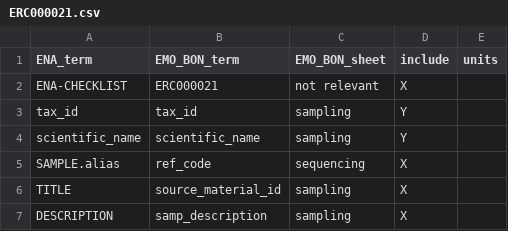
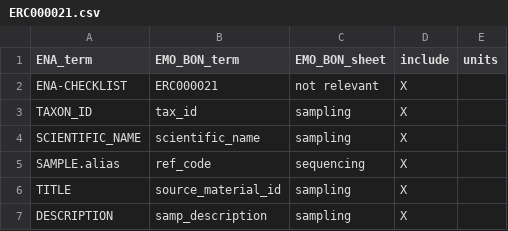
Before and after one commit to emo-bon/sequencing-profile, a CSV file: checklist-translations/ERC000021.csv, drawn as a sheet; only a part is shown.

Commit message:
update the checklists
reverting the previous changes becuase the https://github.com/emo-bon/ena-sample-registration-action/blob/main/action.py wouldn't be able to run properly

```diff
--- a/checklist-translations/ERC000021.csv
+++ b/checklist-translations/ERC000021.csv
@@ -2,4 +2,4 @@
 ENA-CHECKLIST,ERC000021,not relevant,X,
-tax_id,tax_id,sampling,Y,
-scientific_name,scientific_name,sampling,Y,
+TAXON_ID,tax_id,sampling,X,
+SCIENTIFIC_NAME,scientific_name,sampling,X,
 SAMPLE.alias,ref_code,sequencing,X,
```
Also changed, not shown: checklist-translations/ERC000024.csv.
